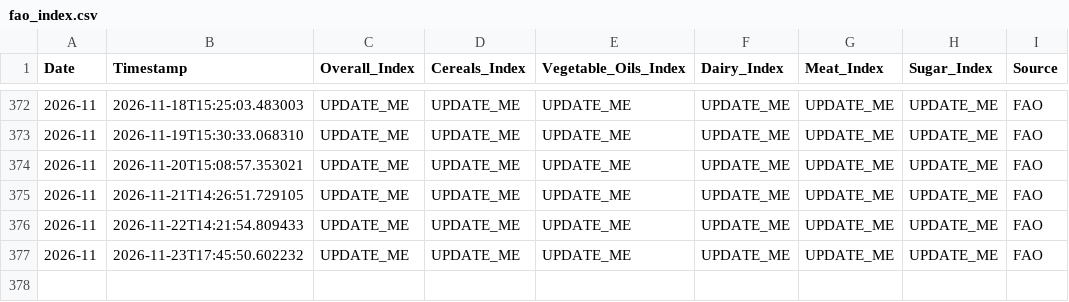
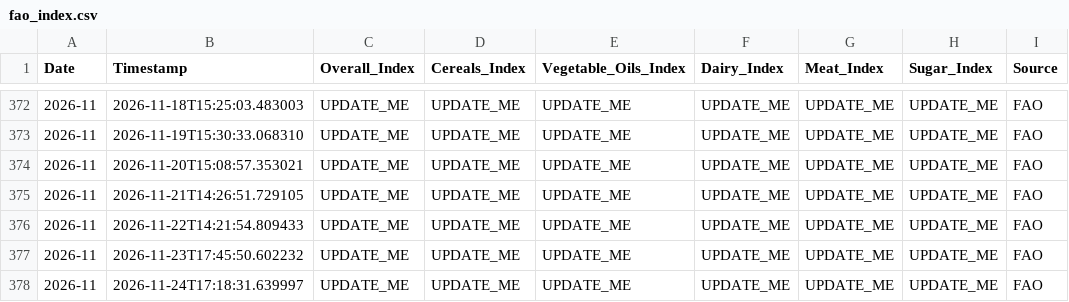
Before and after one commit to regitazakia/currency-comm-daily, a CSV file: data/food_prices/fao_index.csv, drawn as a sheet; only a part is shown, gaps mark what is left out; the diff names each change by its address in the sheet, - before the commit and + after, or states it on an @@ line.

```diff
--- a/data/food_prices/fao_index.csv
+++ b/data/food_prices/fao_index.csv
+row 378: 2026-11 | 2026-11-24T17:18:31.639997 | UPDATE_ME | UPDATE_ME | UPDATE_ME | UPDATE_ME | UPDATE_ME | UPDATE_ME | FAO
```
Also changed, not shown: data/currency_rates/history.csv, data/currency_rates/latest.csv, 5 other files.
